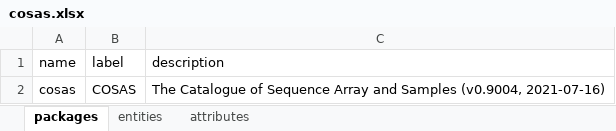
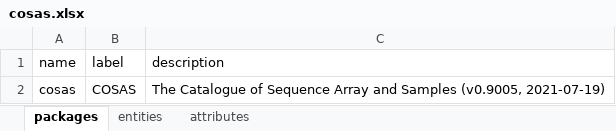
Before and after one commit to molgenis/projects-rd-cosas, an Excel workbook: emx/cosas/cosas.xlsx, sheet packages, drawn as a sheet; values as stored, in another font and other column widths than the file's, no borders; the diff names each change by its address in the sheet, - before the commit and + after, or states it on an @@ line.

```diff
--- a/emx/cosas/cosas.xlsx (sheet packages)
+++ b/emx/cosas/cosas.xlsx (sheet packages)
-C2 (description): …and Samples (v0.9004, 2021-07-16)
+C2 (description): …and Samples (v0.9005, 2021-07-19)
```
Also changed, not shown: sheet attributes, 1 other file.
